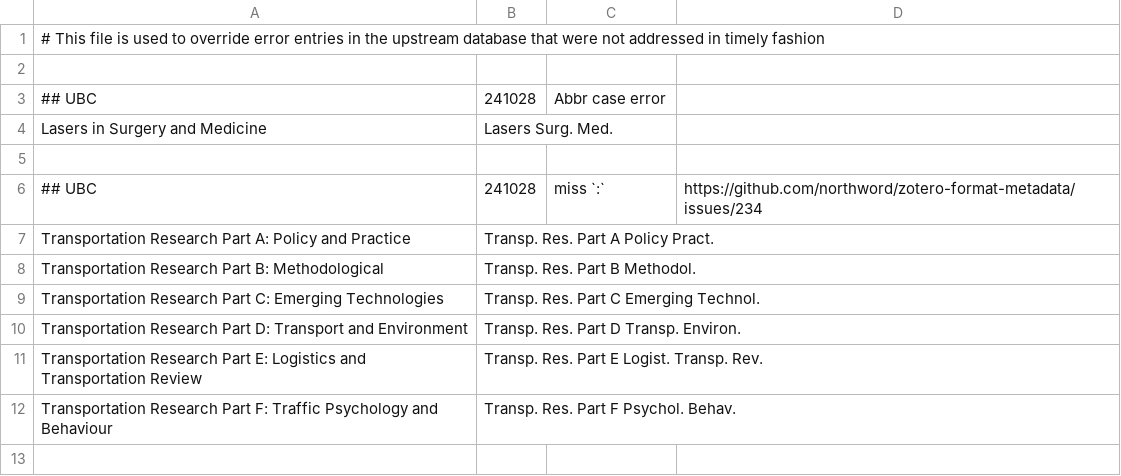
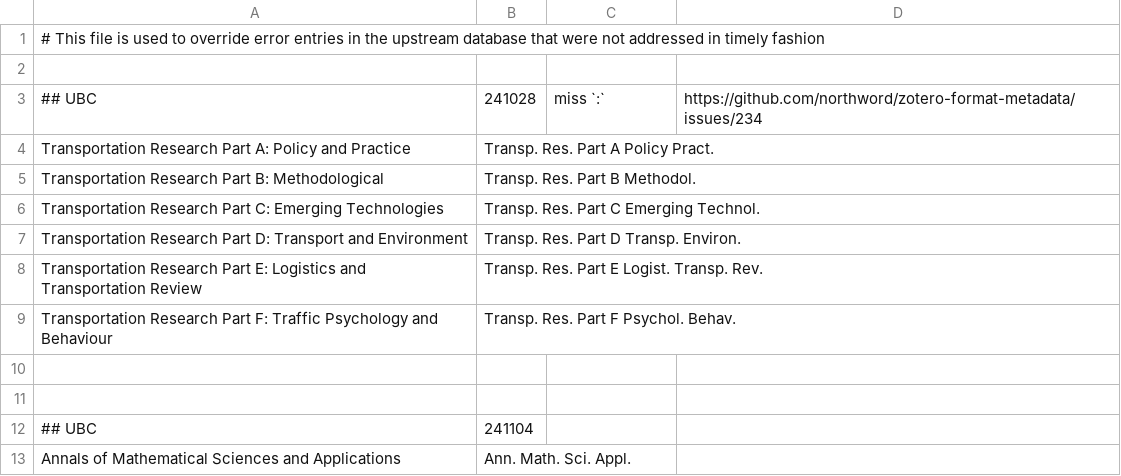
Before and after one commit to northword/zotero-format-metadata, a CSV file: data/journal-abbr/override.csv, drawn as a sheet; removed rows and columns are numbered as before the commit, all else as after; the diff names each change by its address in the sheet, - before the commit and + after, or states it on an @@ line.

Commit message:
fix: update abbr data

```diff
--- a/data/journal-abbr/override.csv
+++ b/data/journal-abbr/override.csv
-row 3: ## UBC | 241028 | Abbr case error
-row 4: Lasers in Surgery and Medicine | Lasers Surg. Med.
-row 5: (empty)
+row 10: (empty)
+row 11: (empty)
+row 12: ## UBC | 241104
+row 13: Annals of Mathematical Sciences and Applications | Ann. Math. Sci. Appl.
```
Also changed, not shown: 2 other files.
